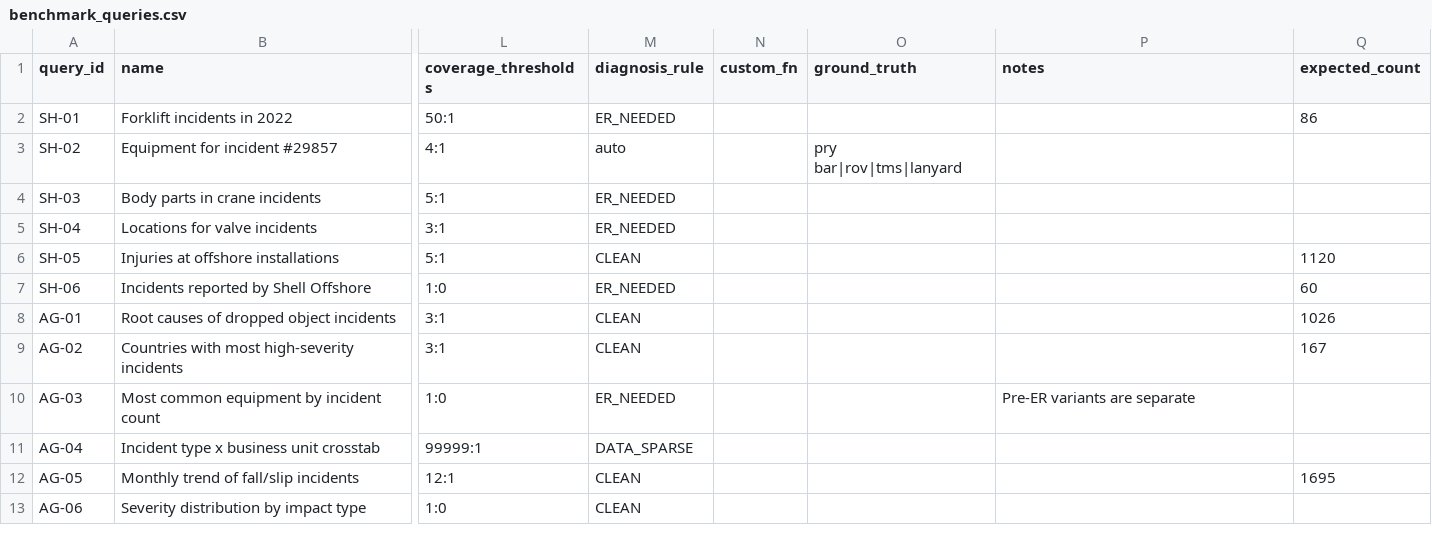
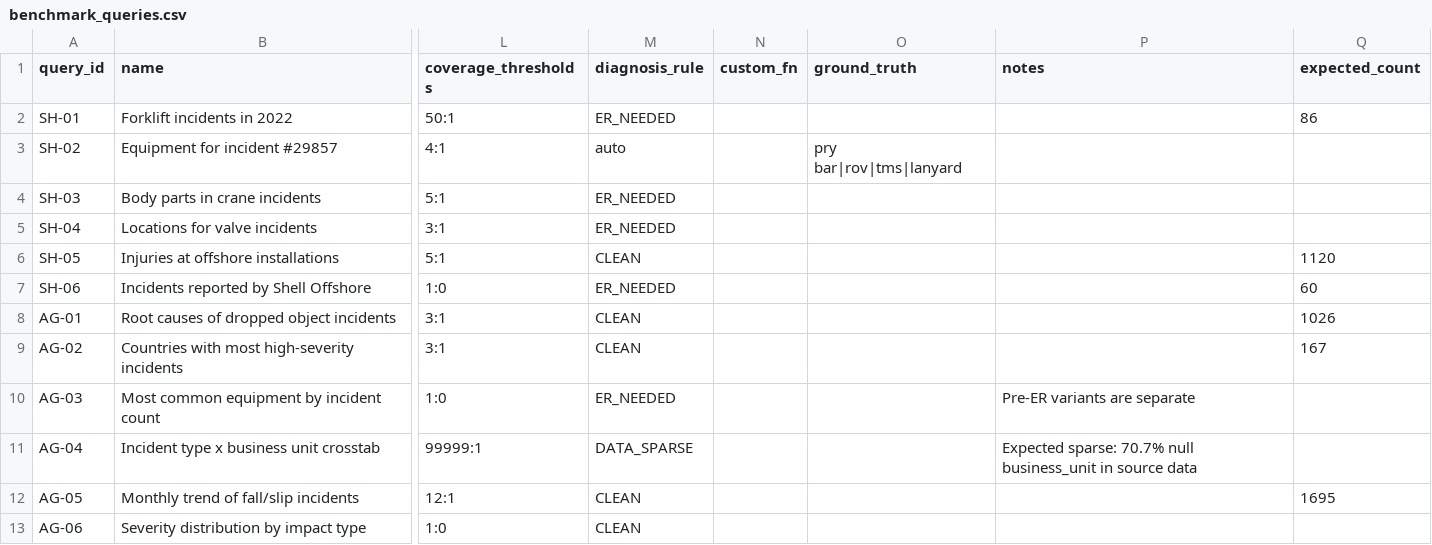
Before and after one commit to RiceD2KLab/TechnipFMC_SafetyEvents_Sp26, a CSV file: pipeline_v2/benchmark/benchmark_queries.csv, drawn as a sheet; only a part is shown, gaps mark what is left out; the diff covers the shown part only; the diff names each change by its address in the sheet, - before the commit and + after, or states it on an @@ line.

Commit message:
Add CJ-05 L2 query, fix tautology filter, benchmark cleanup
CJ-05 L2 traversal for procedural dropped-object injuries.
CJ-01 tautology filter requires both source+target fire-related.
Fix re.escape regression on pipe-separated meta filters.
Codex GT designated as primary Gate 3 benchmark.
Benchmark: 35 PASS / 7 PARTIAL / 1 FAIL (was 34/7/2).

```diff
--- a/pipeline_v2/benchmark/benchmark_queries.csv
+++ b/pipeline_v2/benchmark/benchmark_queries.csv
-P11 (notes): (empty)
+P11 (notes): Expected sparse: 70.7% null business_unit in source data
```
Also changed, not shown: 10 edited cells elsewhere in this file, 6 other files.
